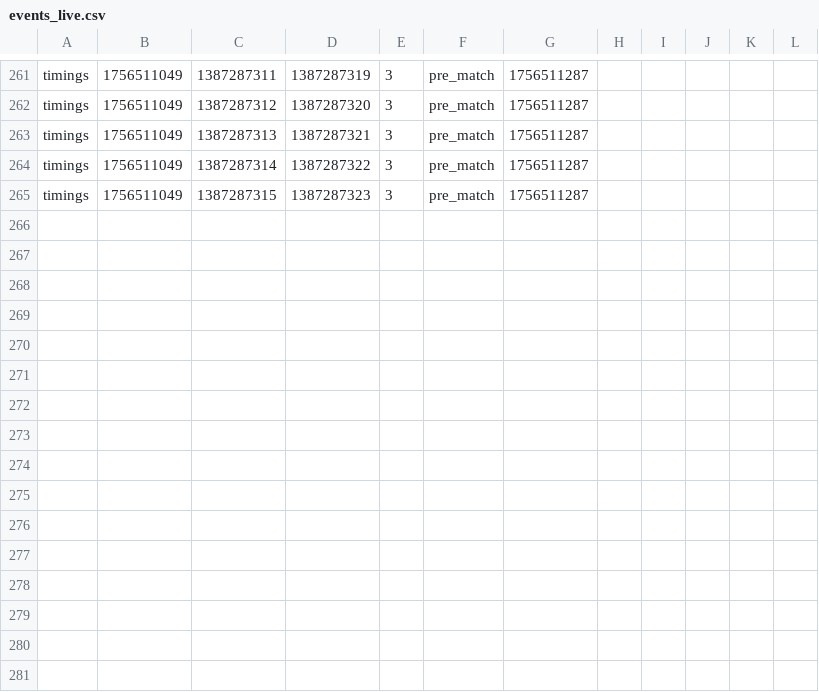
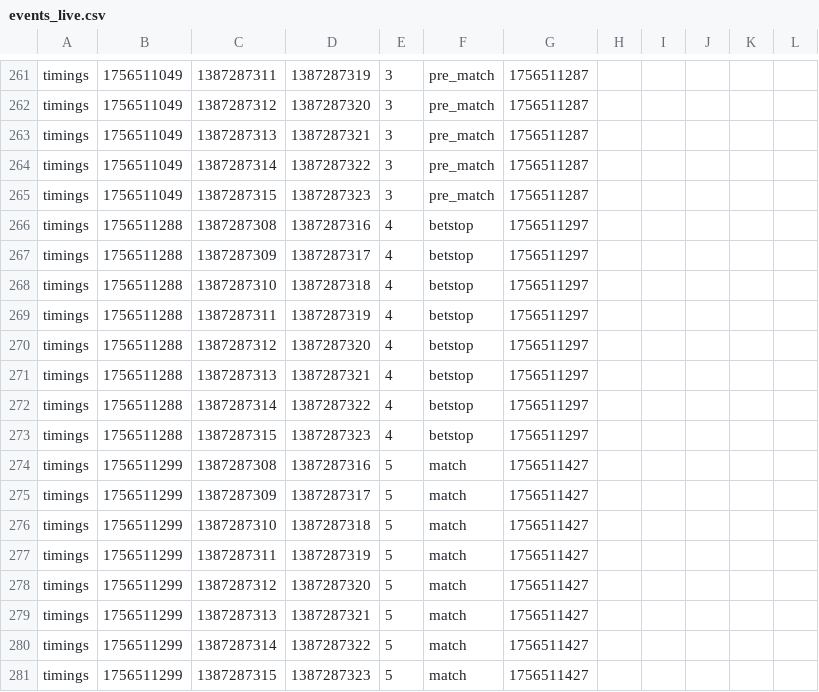
Before and after one commit to v-sport/Tippmix-v-sport, a CSV file: events_live.csv, drawn as a sheet; only a part is shown, gaps mark what is left out; the diff names each change by its address in the sheet, - before the commit and + after, or states it on an @@ line.

```diff
--- a/events_live.csv
+++ b/events_live.csv
+row 266: timings | 1756511288 | 1387287308 | 1387287316 | 4 | betstop | 1756511297
+row 267: timings | 1756511288 | 1387287309 | 1387287317 | 4 | betstop | 1756511297
+row 268: timings | 1756511288 | 1387287310 | 1387287318 | 4 | betstop | 1756511297
+row 269: timings | 1756511288 | 1387287311 | 1387287319 | 4 | betstop | 1756511297
+row 270: timings | 1756511288 | 1387287312 | 1387287320 | 4 | betstop | 1756511297
+row 271: timings | 1756511288 | 1387287313 | 1387287321 | 4 | betstop | 1756511297
+row 272: timings | 1756511288 | 1387287314 | 1387287322 | 4 | betstop | 1756511297
+row 273: timings | 1756511288 | 1387287315 | 1387287323 | 4 | betstop | 1756511297
+row 274: timings | 1756511299 | 1387287308 | 1387287316 | 5 | match | 1756511427
+row 275: timings | 1756511299 | 1387287309 | 1387287317 | 5 | match | 1756511427
+row 276: timings | 1756511299 | 1387287310 | 1387287318 | 5 | match | 1756511427
+row 277: timings | 1756511299 | 1387287311 | 1387287319 | 5 | match | 1756511427
+row 278: timings | 1756511299 | 1387287312 | 1387287320 | 5 | match | 1756511427
+row 279: timings | 1756511299 | 1387287313 | 1387287321 | 5 | match | 1756511427
+row 280: timings | 1756511299 | 1387287314 | 1387287322 | 5 | match | 1756511427
+row 281: timings | 1756511299 | 1387287315 | 1387287323 | 5 | match | 1756511427
```
Also changed, not shown: 1 other file.
